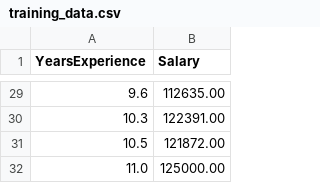
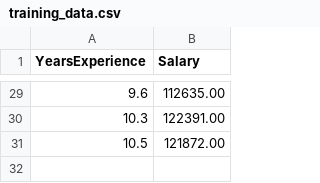
Before and after one commit to Asunald/linear-regression-cicd, a CSV file: training_data.csv, drawn as a sheet; only a part is shown, gaps mark what is left out; the diff names each change by its address in the sheet, - before the commit and + after, or states it on an @@ line.

```diff
--- a/training_data.csv
+++ b/training_data.csv
-row 32: 11.0 | 125000.00
```
Also changed, not shown: 2 other files.
